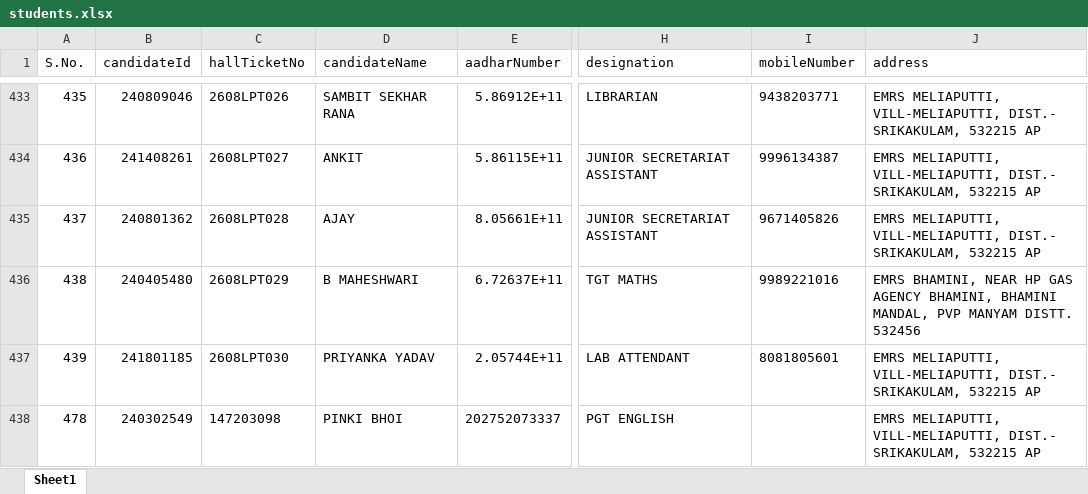
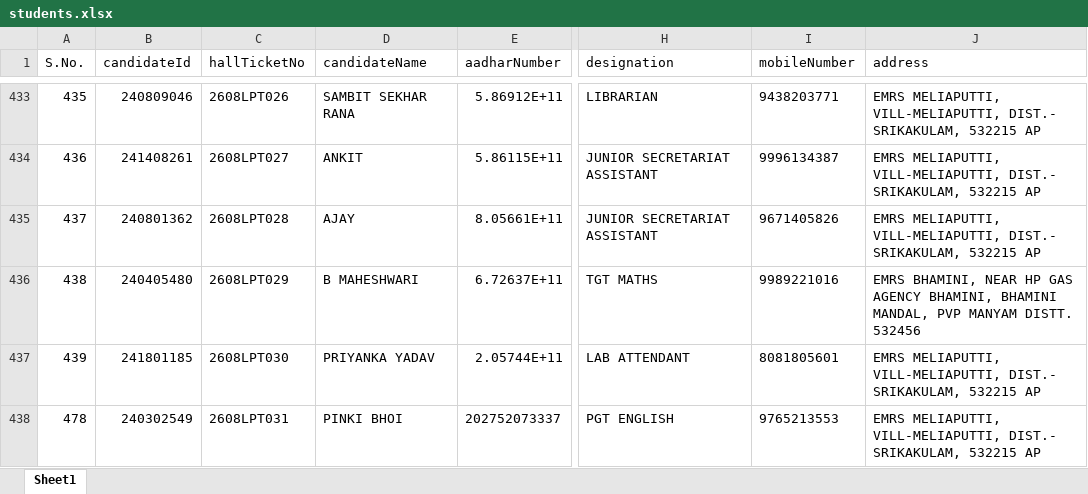
Before and after one commit to APTWREIS/hallticket-download, an Excel workbook: students.xlsx, sheet Sheet1, drawn as a sheet; only a part is shown, gaps mark what is left out; values as stored, in another font and other column widths than the file's, no borders; the diff names each change by its address in the sheet, - before the commit and + after, or states it on an @@ line.

Commit message:
Update PINKI BHOI (S.No.478): Hall Ticket 147203098->2608LPT031, Mobile 9765213553

```diff
--- a/students.xlsx (sheet Sheet1)
+++ b/students.xlsx (sheet Sheet1)
-C438 (hallTicketNo): 147203098
+C438 (hallTicketNo): 2608LPT031
-I438 (mobileNumber): (empty)
+I438 (mobileNumber): 9765213553
```
